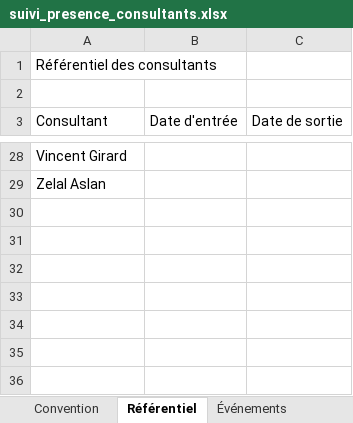
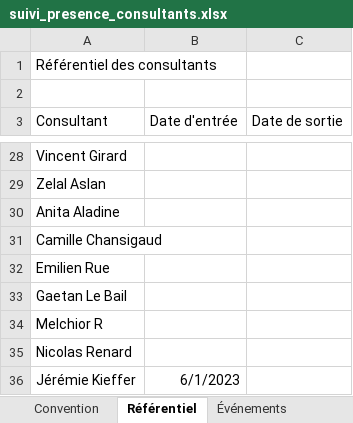
Before and after one commit to jeremie-kieffer/ikxo-presence-dashboard, an Excel workbook: public/data/suivi_presence_consultants.xlsx, sheet Référentiel, drawn as a sheet; only a part is shown, gaps mark what is left out; values as stored, in another font and other column widths than the file's, no borders; the diff names each change by its address in the sheet, - before the commit and + after, or states it on an @@ line.

```diff
--- a/public/data/suivi_presence_consultants.xlsx (sheet Référentiel)
+++ b/public/data/suivi_presence_consultants.xlsx (sheet Référentiel)
+row 30: Anita Aladine
+row 31: Camille Chansigaud
+row 32: Emilien Rue
+row 33: Gaetan Le Bail
+row 34: Melchior R
+row 35: Nicolas Renard
+row 36: Jérémie Kieffer | 6/1/2023
```
Also changed, not shown: sheet Convention, sheet Synthèse mensuelle, sheet Saisie 2026-06, sheet Synthèse consultant, sheet Saisie 2026-05, other sheet tabs, formulas that keep their value.
